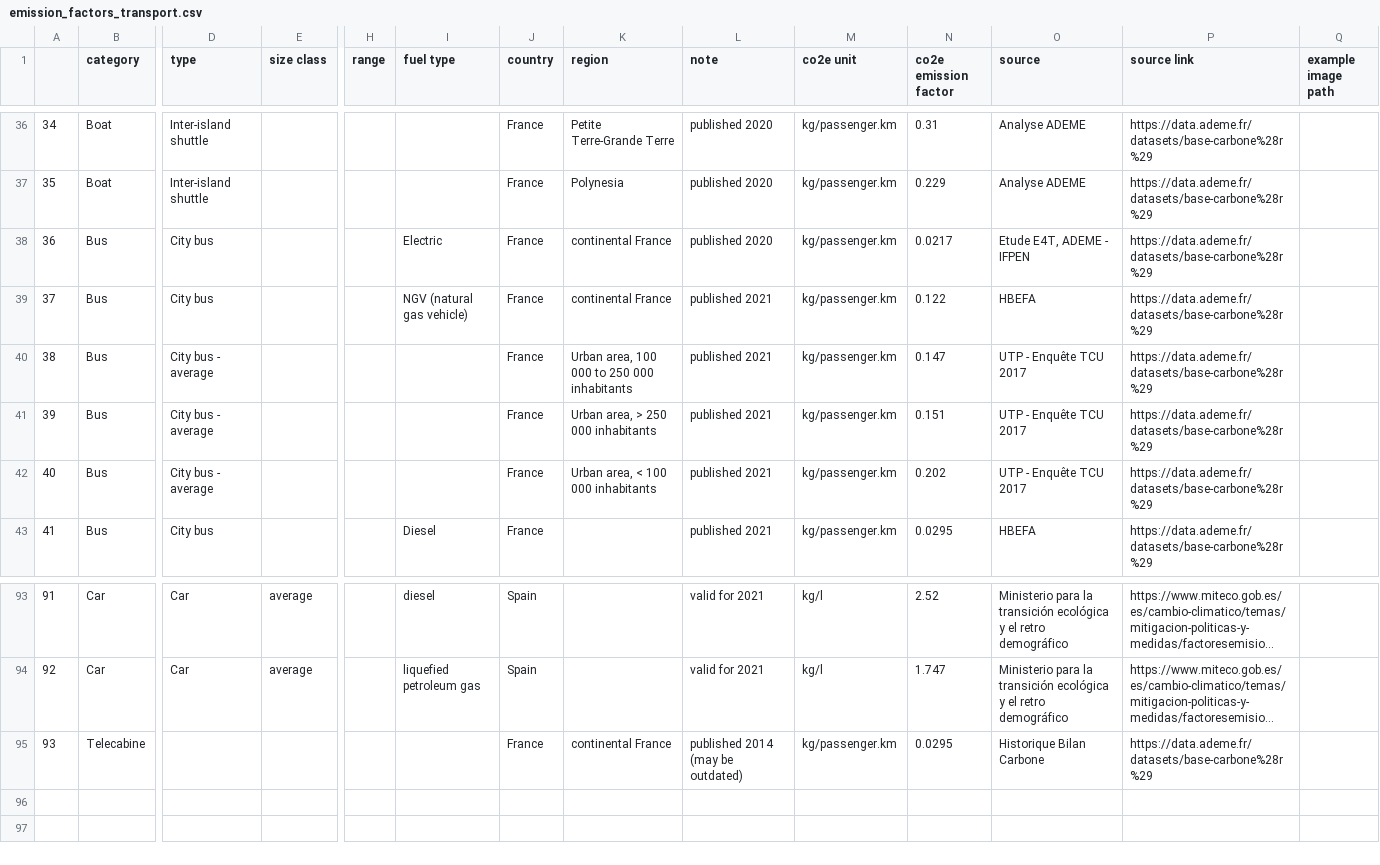
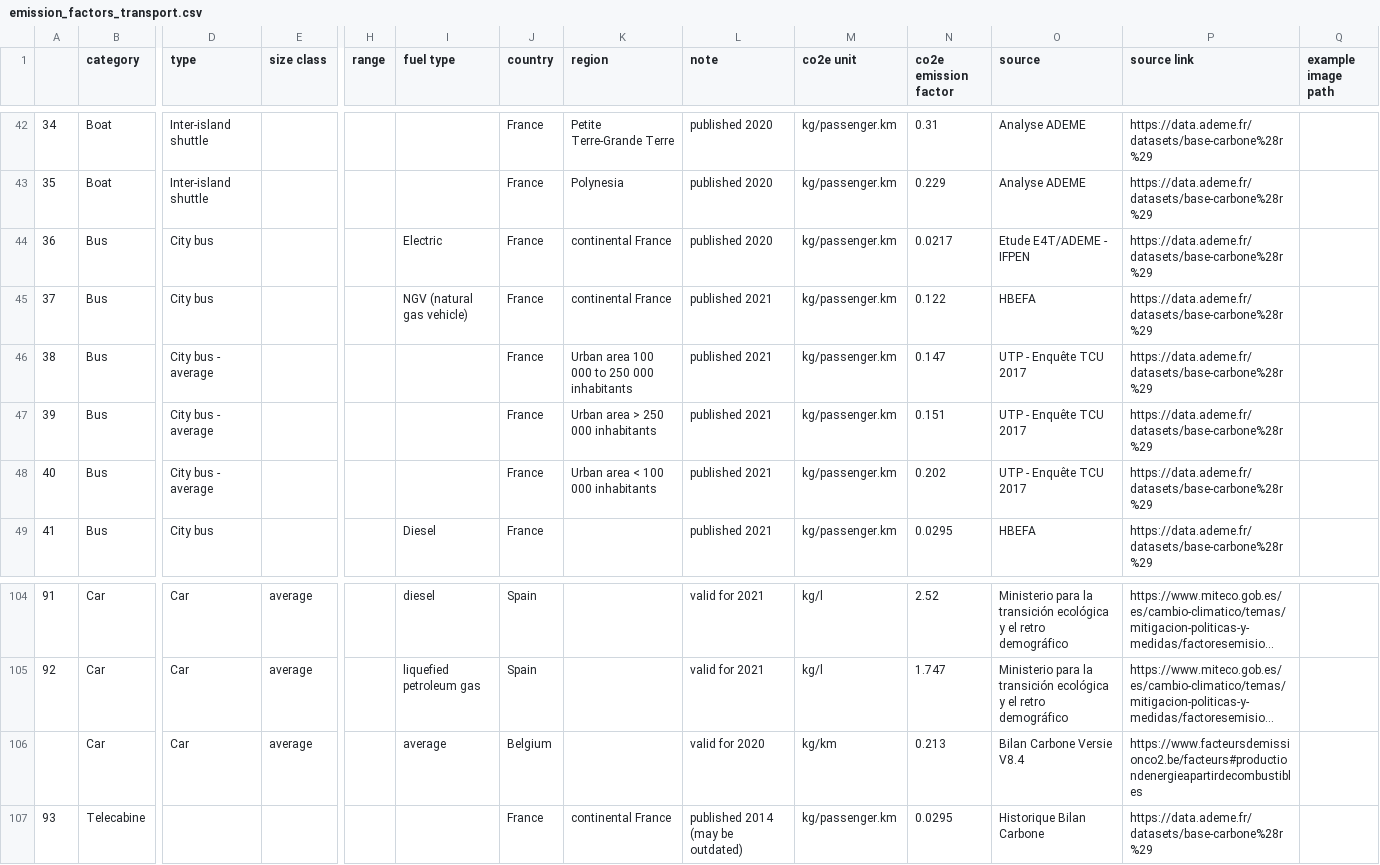
Before and after one commit to pledge4future/co2calculator, a CSV file: data/emission_factors_transport.csv, drawn as a sheet; only a part is shown, gaps mark what is left out; long unchanged cells end in …; addresses are those after the commit; rows hold the shown columns only; the diff covers the shown part only; the diff names each change by its address in the sheet, - before the commit and + after, or states it on an @@ line.

```diff
--- a/data/emission_factors_transport.csv
+++ b/data/emission_factors_transport.csv
-O44 (source): Etude E4T, ADEME - IFPEN
+O44 (source): Etude E4T/ADEME - IFPEN
-K46 (region): Urban area, 100 000 to 250 000 inhabitants
+K46 (region): Urban area 100 000 to 250 000 inhabitants
-K47 (region): Urban area, > 250 000 inhabitants
+K47 (region): Urban area > 250 000 inhabitants
-K48 (region): Urban area, < 100 000 inhabitants
+K48 (region): Urban area < 100 000 inhabitants
+row 106:  | Car | Car | average |  | average | Belgium |  | valid for 2020 | kg/km | 0.213 | Bilan Carbone Versie V8.4 | https://www.facteursdemissionco2.be/facteurs#productiondenergieapartirdecombustibles
```
Also changed, not shown: 11 added rows, 41 edited cells and row numbers in column A elsewhere in this file, data/emission_factors_heating.csv.
